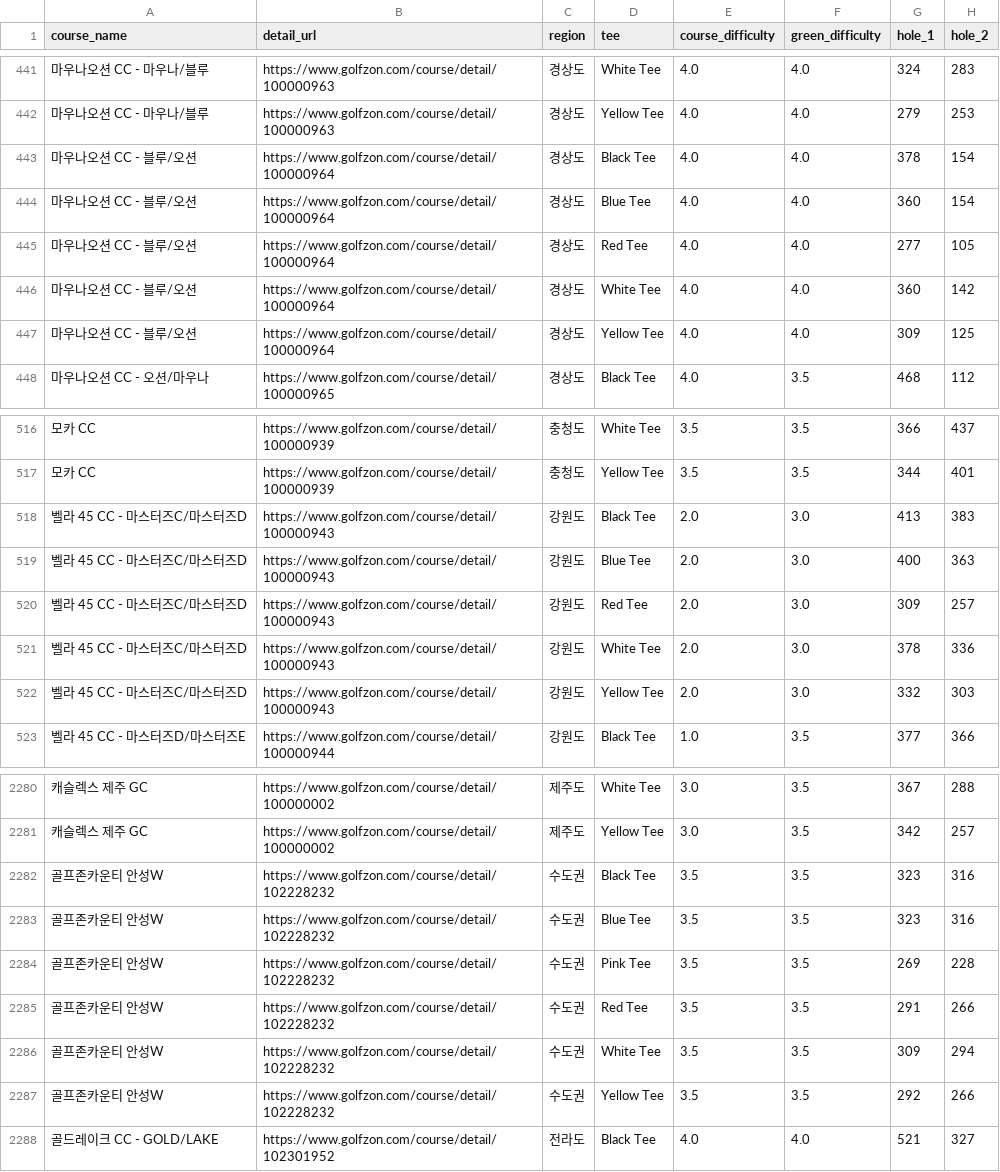
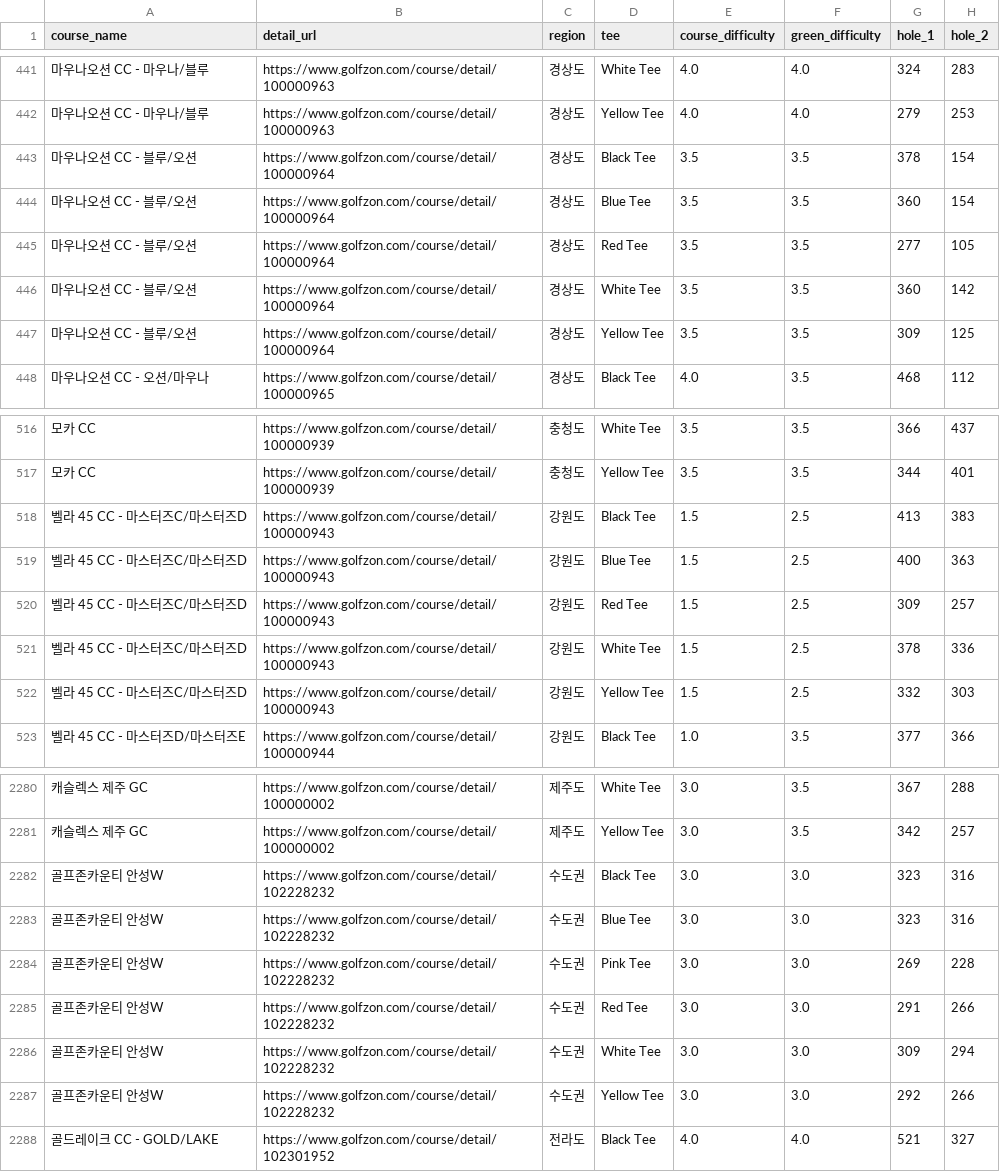
Before and after one commit to SaintKim0/golfzon-courses-data, a CSV file: golfzon_all_courses.csv, drawn as a sheet; only a part is shown, gaps mark what is left out; the diff covers the shown part only; the diff names each change by its address in the sheet, - before the commit and + after, or states it on an @@ line.

```diff
--- a/golfzon_all_courses.csv
+++ b/golfzon_all_courses.csv
-E443:E447 (course_difficulty): 4.0
+E443:E447 (course_difficulty): 3.5
-F443:F447 (green_difficulty): 4.0
+F443:F447 (green_difficulty): 3.5
-E518:E522 (course_difficulty): 2.0
+E518:E522 (course_difficulty): 1.5
-F518:F522 (green_difficulty): 3.0
+F518:F522 (green_difficulty): 2.5
-E2282:E2287 (course_difficulty): 3.5
+E2282:E2287 (course_difficulty): 3.0
-F2282:F2287 (green_difficulty): 3.5
+F2282:F2287 (green_difficulty): 3.0
```
Also changed, not shown: 102 edited cells elsewhere in this file.
